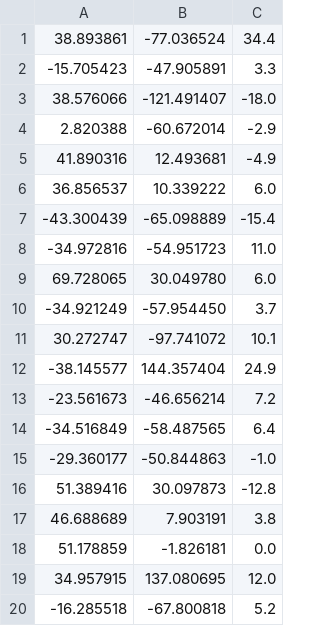
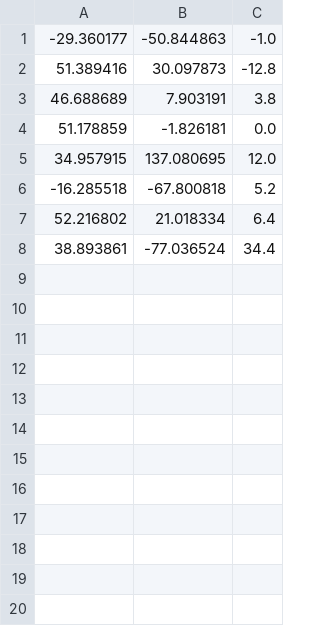
Before and after one commit to renzozuk/Spatial_Interpolation-Kotlin, a CSV file: src/main/resources/output/exported_locations.csv, drawn as a sheet.

```diff
--- a/src/main/resources/output/exported_locations.csv
+++ b/src/main/resources/output/exported_locations.csv
@@ -1,15 +1 @@
-38.893861;-77.036524;34.4
--15.705423;-47.905891;3.3
-38.576066;-121.491407;-18.0
-2.820388;-60.672014;-2.9
-41.890316;12.493681;-4.9
-36.856537;10.339222;6.0
--43.300439;-65.098889;-15.4
--34.972816;-54.951723;11.0
-69.728065;30.049780;6.0
--34.921249;-57.954450;3.7
-30.272747;-97.741072;10.1
--38.145577;144.357404;24.9
--23.561673;-46.656214;7.2
--34.516849;-58.487565;6.4
 -29.360177;-50.844863;-1.0
@@ -20 +6,3 @@
 -16.285518;-67.800818;5.2
+52.216802;21.018334;6.4
+38.893861;-77.036524;34.4
```
Also changed, not shown: src/main/resources/unknown_locations.csv, 9 other files.
